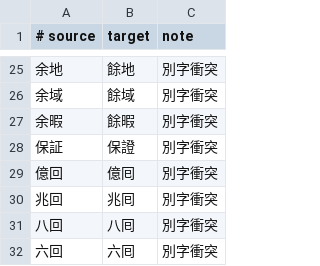
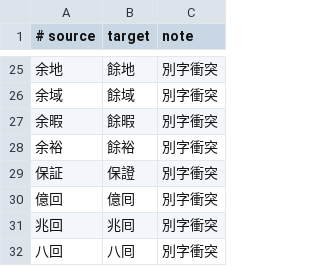
Before and after one commit to c4se-jp/segzi-tools, a TSV file: dic/compound_replacements.tsv, drawn as a sheet; only a part is shown, gaps mark what is left out; the shorter side is filled out with more unchanged rows; the diff names each change by its address in the sheet, - before the commit and + after, or states it on an @@ line.

```diff
--- a/dic/compound_replacements.tsv
+++ b/dic/compound_replacements.tsv
+row 28: 余裕 | 餘裕 | 別字衝突
```
Also changed, not shown: 1 other file.
